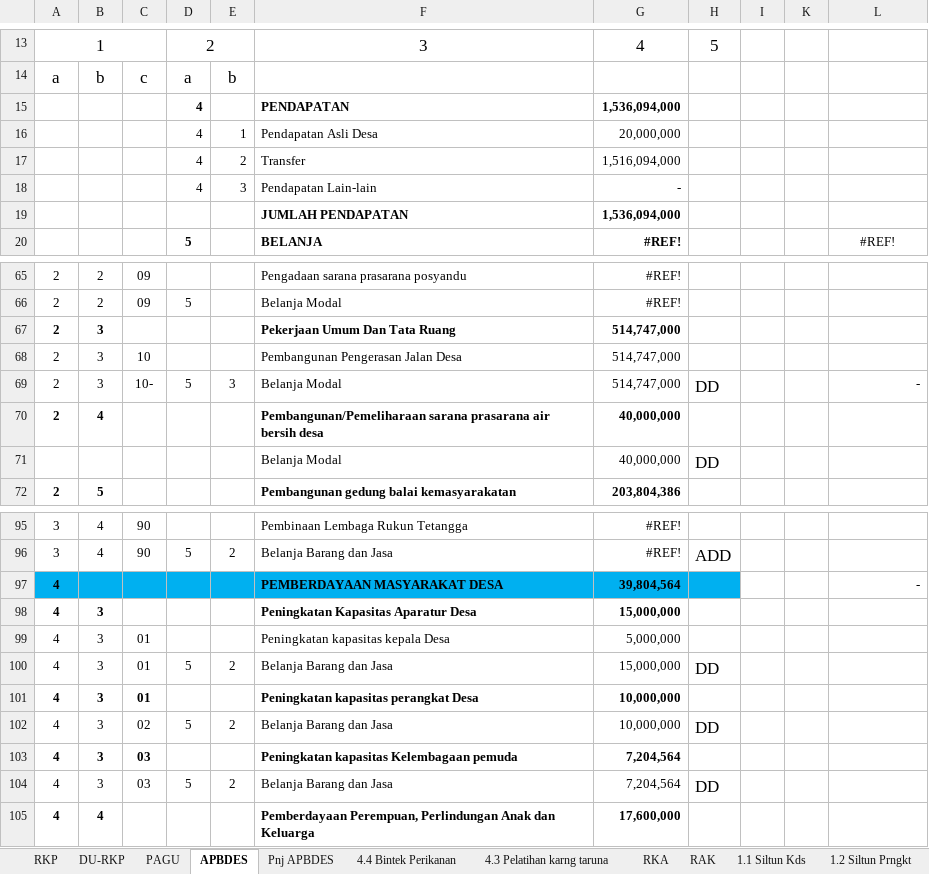
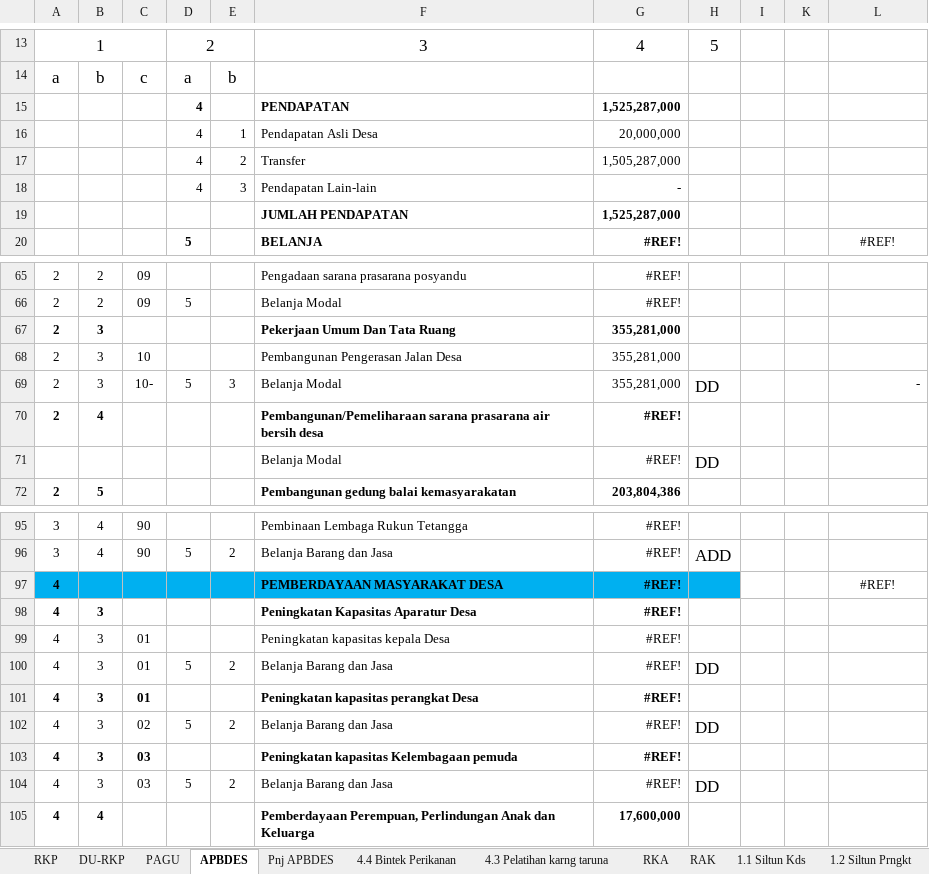
Before and after one commit to PemdesTanjungMulia/Rkp-Perubahan-2, an Excel workbook: 3. RKPDESA/RKPDes 2020 Harmonisasi tr.xlsx, sheet APBDES, drawn as a sheet; only a part is shown, gaps mark what is left out; values as stored, in another font and other column widths than the file's, no borders; charts and pictures not drawn; the diff names each change by its address in the sheet, - before the commit and + after, or states it on an @@ line.

```diff
--- a/3. RKPDESA/RKPDes 2020 Harmonisasi tr.xlsx (sheet APBDES)
+++ b/3. RKPDESA/RKPDes 2020 Harmonisasi tr.xlsx (sheet APBDES)
-G15: 1,536,094,000
+G15: 1,525,287,000
-G17: 1,516,094,000
+G17: 1,505,287,000
-G19: 1,536,094,000
+G19: 1,525,287,000
-G67:G69: 514,747,000
+G67:G69: 355,281,000
-G70:G71: 40,000,000
+G70:G71: #REF!
-G97: 39,804,564
+G97: #REF!
-L97: -
+L97: #REF!
-L97 alignment: right
+L97 alignment: center
-G98: 15,000,000
+G98: #REF!
-G99: 5,000,000
+G99: #REF!
-G100: 15,000,000
+G100: #REF!
-G101:G102: 10,000,000
+G101:G102: #REF!
-G103:G104: 7,204,564
+G103:G104: #REF!
```
Also changed, not shown: sheet RKA, sheet RAK, sheet Pnj APBDES, sheet RKP, formulas that keep their value, hidden cells, charts or pictures.
